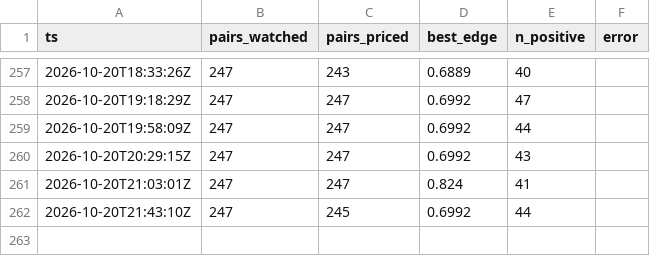
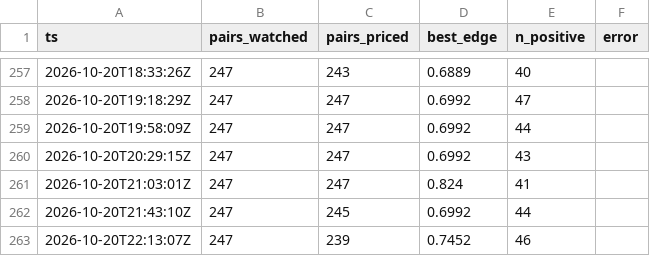
Before and after one commit to midknight-blip/pm-lab, a CSV file: arb/runs.csv, drawn as a sheet; only a part is shown, gaps mark what is left out.

```diff
--- a/arb/runs.csv
+++ b/arb/runs.csv
@@ -262 +262,2 @@ ts,pairs_watched,pairs_priced,best_edge,n_positive,error
 2026-10-20T21:43:10Z,247,245,0.6992,44,
+2026-10-20T22:13:07Z,247,239,0.7452,46,
```
Also changed, not shown: 3 other files.
